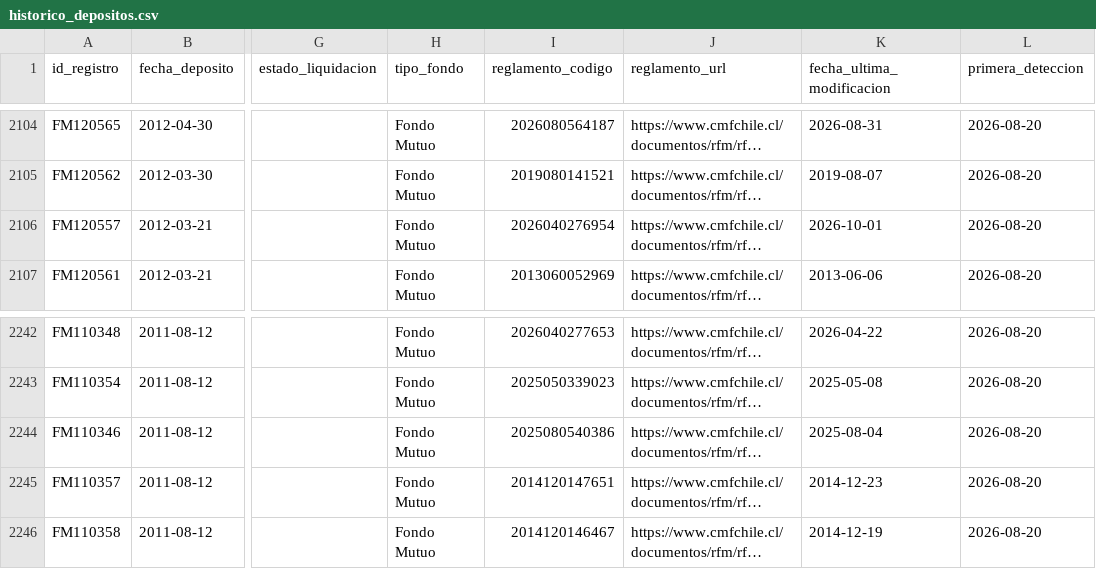
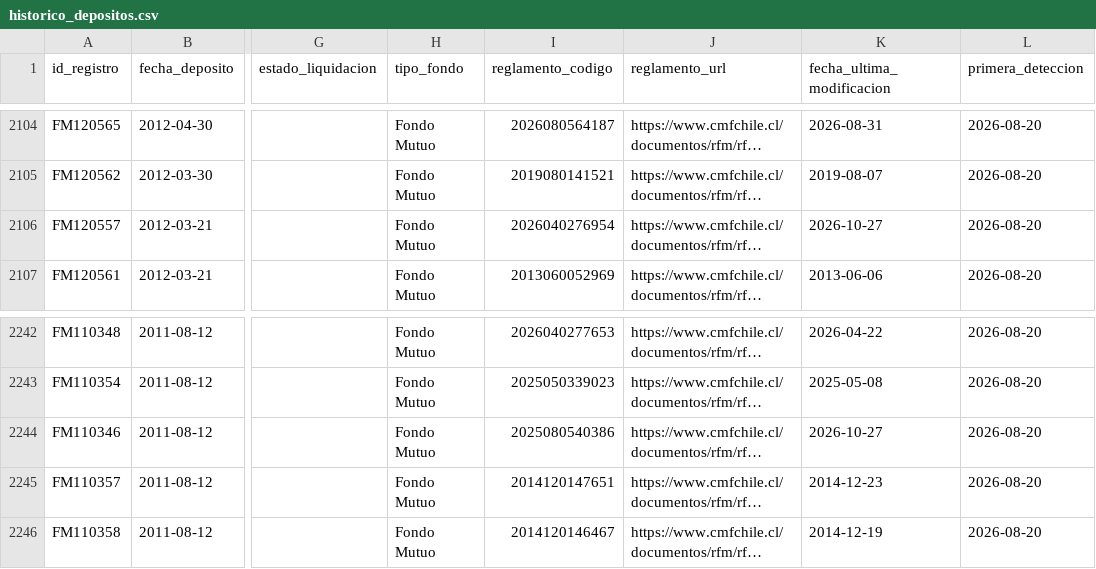
Before and after one commit to Cvmilo25/Deposito-de-fondos, a CSV file: data/historico_depositos.csv, drawn as a sheet; only a part is shown, gaps mark what is left out; long unchanged cells end in …; the diff covers the shown part only; the diff names each change by its address in the sheet, - before the commit and + after, or states it on an @@ line.

```diff
--- a/data/historico_depositos.csv
+++ b/data/historico_depositos.csv
-K2106 (fecha_ultima_modificacion): 2026-10-01
+K2106 (fecha_ultima_modificacion): 2026-10-27
-K2244 (fecha_ultima_modificacion): 2025-08-04
+K2244 (fecha_ultima_modificacion): 2026-10-27
```
Also changed, not shown: 6 edited cells elsewhere in this file, docs/data/historico_depositos.csv, 2 other files.
